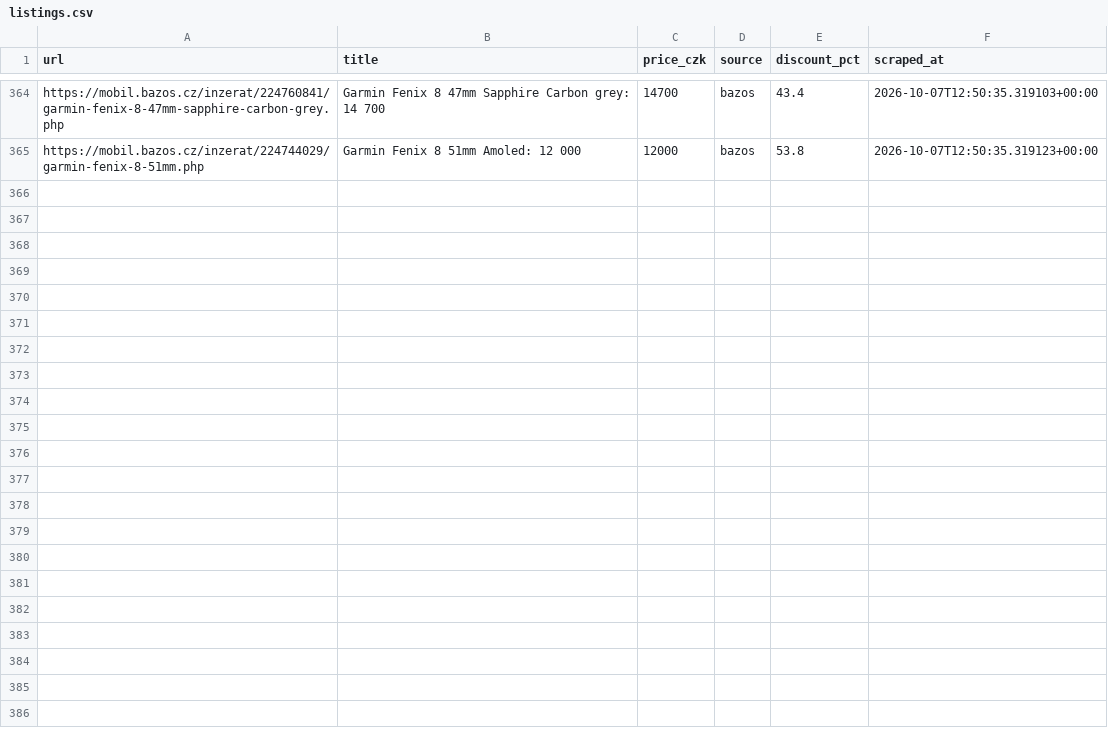
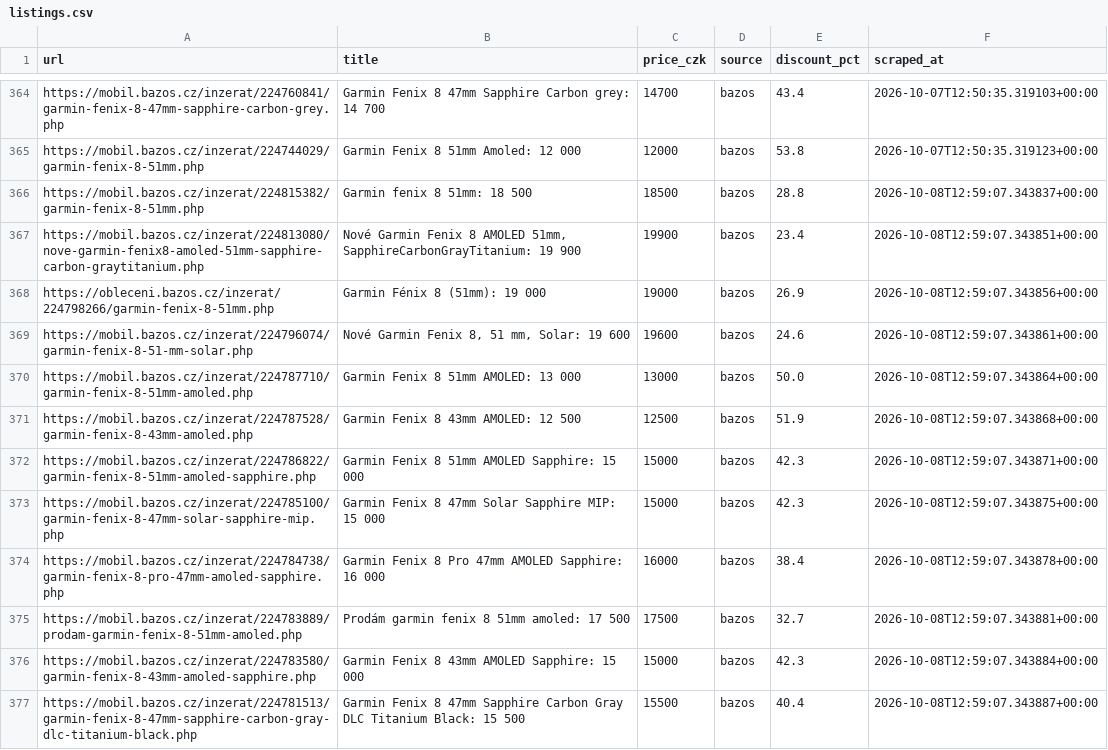
Before and after one commit to trnkapavel/garmin-cron, a CSV file: data/listings.csv, drawn as a sheet; only a part is shown, gaps mark what is left out; the diff names each change by its address in the sheet, - before the commit and + after, or states it on an @@ line.

```diff
--- a/data/listings.csv
+++ b/data/listings.csv
+row 366: https://mobil.bazos.cz/inzerat/224815382/garmin-fenix-8-51mm.php | Garmin fenix 8 51mm: 18 500 | 18500 | bazos | 28.8 | 2026-10-08T12:59:07.343837+00:00
+row 367: https://mobil.bazos.cz/inzerat/224813080/nove-garmin-fenix8-amoled-51mm-sapphire-carbon-graytitanium.php | Nové Garmin Fenix 8 AMOLED 51mm, SapphireCarbonGrayTitanium: 19 900 | 19900 | bazos | 23.4 | 2026-10-08T12:59:07.343851+00:00
+row 368: https://obleceni.bazos.cz/inzerat/224798266/garmin-fenix-8-51mm.php | Garmin Fénix 8 (51mm): 19 000 | 19000 | bazos | 26.9 | 2026-10-08T12:59:07.343856+00:00
+row 369: https://mobil.bazos.cz/inzerat/224796074/garmin-fenix-8-51-mm-solar.php | Nové Garmin Fenix 8, 51 mm, Solar: 19 600 | 19600 | bazos | 24.6 | 2026-10-08T12:59:07.343861+00:00
+row 370: https://mobil.bazos.cz/inzerat/224787710/garmin-fenix-8-51mm-amoled.php | Garmin Fenix 8 51mm AMOLED: 13 000 | 13000 | bazos | 50.0 | 2026-10-08T12:59:07.343864+00:00
+row 371: https://mobil.bazos.cz/inzerat/224787528/garmin-fenix-8-43mm-amoled.php | Garmin Fenix 8 43mm AMOLED: 12 500 | 12500 | bazos | 51.9 | 2026-10-08T12:59:07.343868+00:00
+row 372: https://mobil.bazos.cz/inzerat/224786822/garmin-fenix-8-51mm-amoled-sapphire.php | Garmin Fenix 8 51mm AMOLED Sapphire: 15 000 | 15000 | bazos | 42.3 | 2026-10-08T12:59:07.343871+00:00
+row 373: https://mobil.bazos.cz/inzerat/224785100/garmin-fenix-8-47mm-solar-sapphire-mip.php | Garmin Fenix 8 47mm Solar Sapphire MIP: 15 000 | 15000 | bazos | 42.3 | 2026-10-08T12:59:07.343875+00:00
+row 374: https://mobil.bazos.cz/inzerat/224784738/garmin-fenix-8-pro-47mm-amoled-sapphire.php | Garmin Fenix 8 Pro 47mm AMOLED Sapphire: 16 000 | 16000 | bazos | 38.4 | 2026-10-08T12:59:07.343878+00:00
+row 375: https://mobil.bazos.cz/inzerat/224783889/prodam-garmin-fenix-8-51mm-amoled.php | Prodám garmin fenix 8 51mm amoled: 17 500 | 17500 | bazos | 32.7 | 2026-10-08T12:59:07.343881+00:00
+row 376: https://mobil.bazos.cz/inzerat/224783580/garmin-fenix-8-43mm-amoled-sapphire.php | Garmin Fenix 8 43mm AMOLED Sapphire: 15 000 | 15000 | bazos | 42.3 | 2026-10-08T12:59:07.343884+00:00
+row 377: https://mobil.bazos.cz/inzerat/224781513/garmin-fenix-8-47mm-sapphire-carbon-gray-dlc-titanium-black.php | Garmin Fenix 8 47mm Sapphire Carbon Gray DLC Titanium Black: 15 500 | 15500 | bazos | 40.4 | 2026-10-08T12:59:07.343887+00:00
```
Also changed, not shown: 1 other file.
